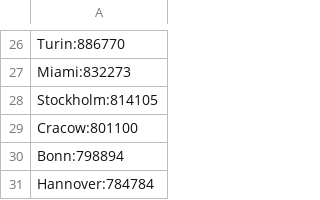
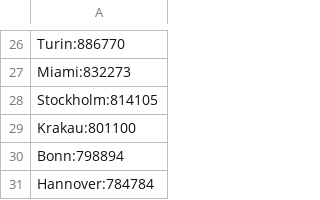
Before and after one commit to wosch/bbbike-macos, a CSV file: misc/population.csv, drawn as a sheet; only a part is shown, gaps mark what is left out.

```diff
--- a/misc/population.csv
+++ b/misc/population.csv
@@ -28,3 +28,3 @@ Miami:832273
 Stockholm:814105
-Cracow:801100
+Krakau:801100
 Bonn:798894
```
Also changed, not shown: misc/cities.csv, 5 other files.
